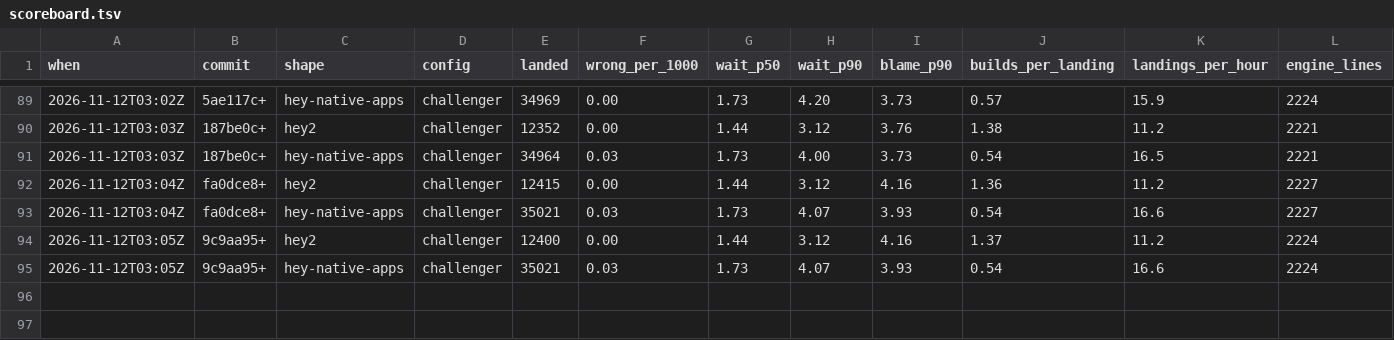
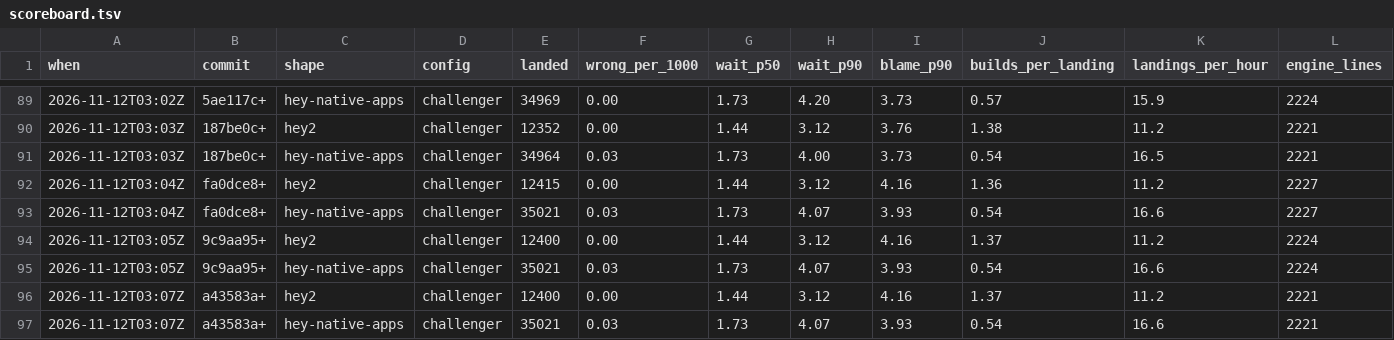
Before and after one commit to basecamp/banyan, a TSV file: eval/scoreboard.tsv, drawn as a sheet; only a part is shown, gaps mark what is left out; rows hold the shown columns only; the diff names each change by its address in the sheet, - before the commit and + after, or states it on an @@ line.

Commit message:
Ablation, kept: no second build of the top after a round whose builds ran apart
Every row is the same to the last landing, and the storm on three agents still
drains. A round that a stacked failure bears out builds the top once; where its
two builds start one after another it proves nothing, and the next round is the
same two builds. It decides once two agents are free together, so on a pool that
stays full it waits for that. plan.go loses 3 lines.

```diff
--- a/eval/scoreboard.tsv
+++ b/eval/scoreboard.tsv
+row 96: 2026-11-12T03:07Z | a43583a+ | hey2 | challenger | 12400 | 0.00 | 1.44 | 3.12 | 4.16 | 1.37 | 11.2 | 2221
+row 97: 2026-11-12T03:07Z | a43583a+ | hey-native-apps | challenger | 35021 | 0.03 | 1.73 | 4.07 | 3.93 | 0.54 | 16.6 | 2221
```
Also changed, not shown: 2 other files.
